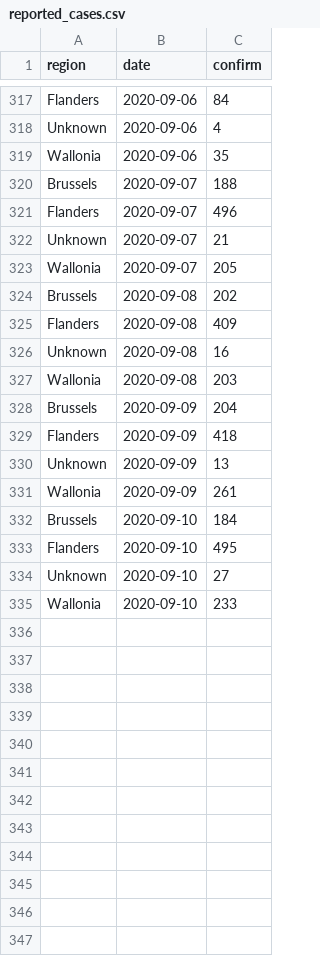
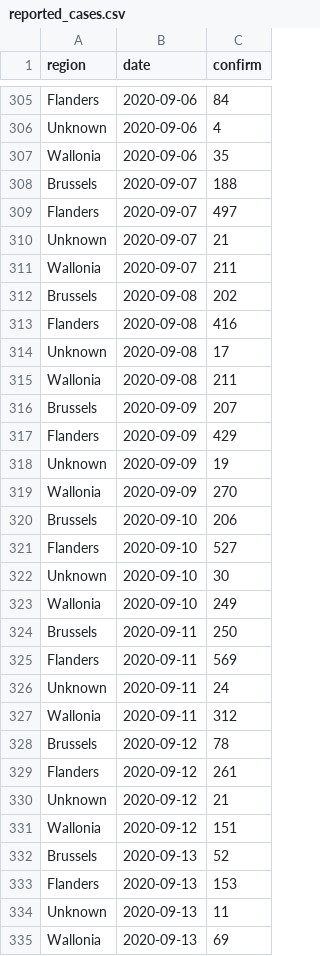
Before and after one commit to steven871121/covid-rt-estimates, a CSV file: subnational/belgium/cases/summary/reported_cases.csv, drawn as a sheet; only a part is shown, gaps mark what is left out; the diff covers the shown part only.

```diff
--- a/subnational/belgium/cases/summary/reported_cases.csv
+++ b/subnational/belgium/cases/summary/reported_cases.csv
@@ -320,16 +308,28 @@ Wallonia,2020-09-06,35
 Brussels,2020-09-07,188
-Flanders,2020-09-07,496
+Flanders,2020-09-07,497
 Unknown,2020-09-07,21
-Wallonia,2020-09-07,205
+Wallonia,2020-09-07,211
 Brussels,2020-09-08,202
-Flanders,2020-09-08,409
-Unknown,2020-09-08,16
-Wallonia,2020-09-08,203
-Brussels,2020-09-09,204
-Flanders,2020-09-09,418
-Unknown,2020-09-09,13
-Wallonia,2020-09-09,261
-Brussels,2020-09-10,184
-Flanders,2020-09-10,495
-Unknown,2020-09-10,27
-Wallonia,2020-09-10,233
+Flanders,2020-09-08,416
+Unknown,2020-09-08,17
+Wallonia,2020-09-08,211
+Brussels,2020-09-09,207
+Flanders,2020-09-09,429
+Unknown,2020-09-09,19
+Wallonia,2020-09-09,270
+Brussels,2020-09-10,206
+Flanders,2020-09-10,527
+Unknown,2020-09-10,30
+Wallonia,2020-09-10,249
+Brussels,2020-09-11,250
+Flanders,2020-09-11,569
+Unknown,2020-09-11,24
+Wallonia,2020-09-11,312
+Brussels,2020-09-12,78
+Flanders,2020-09-12,261
+Unknown,2020-09-12,21
+Wallonia,2020-09-12,151
+Brussels,2020-09-13,52
+Flanders,2020-09-13,153
+Unknown,2020-09-13,11
+Wallonia,2020-09-13,69
```
Also changed, not shown: 12 removed rows and 15 edited cells elsewhere in this file, runtimes.csv, subnational/belgium/cases/summary/cases_by_infection.csv, 53 other files.
